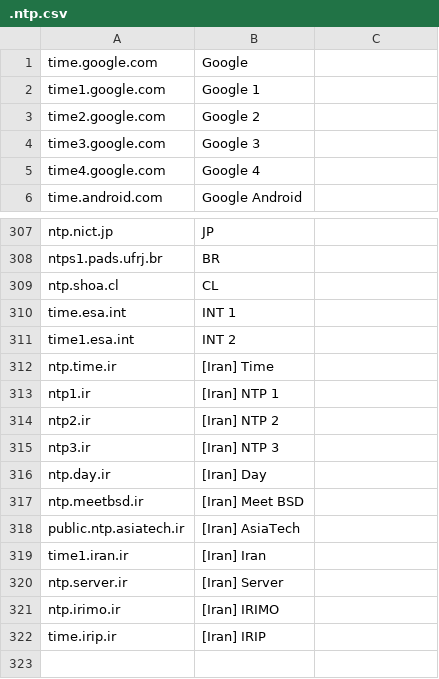
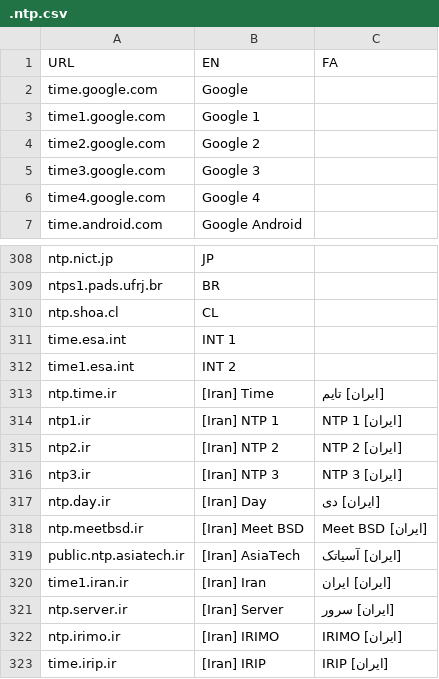
Before and after one commit to nodelook/data, a CSV file: .ntp.csv, drawn as a sheet; only a part is shown, gaps mark what is left out.

Commit message:
Add Persian translations for Iran NTP entries
Updated NTP entries for Iran with Persian translations.

```diff
--- a/.ntp.csv
+++ b/.ntp.csv
@@ -1 +1,2 @@
+URL, EN, FA
 time.google.com, Google
@@ -311,12 +312,12 @@ time.esa.int, INT 1
 time1.esa.int, INT 2
-ntp.time.ir, [Iran] Time
-ntp1.ir, [Iran] NTP 1
-ntp2.ir, [Iran] NTP 2
-ntp3.ir, [Iran] NTP 3
-ntp.day.ir, [Iran] Day
-ntp.meetbsd.ir, [Iran] Meet BSD
-public.ntp.asiatech.ir, [Iran] AsiaTech
-time1.iran.ir, [Iran] Iran
-ntp.server.ir, [Iran] Server
-ntp.irimo.ir, [Iran] IRIMO
-time.irip.ir, [Iran] IRIP
+ntp.time.ir, [Iran] Time, [ایران] تایم
+ntp1.ir, [Iran] NTP 1, [ایران] NTP 1
+ntp2.ir, [Iran] NTP 2, [ایران] NTP 2
+ntp3.ir, [Iran] NTP 3, [ایران] NTP 3
+ntp.day.ir, [Iran] Day, [ایران] دی
+ntp.meetbsd.ir, [Iran] Meet BSD, [ایران] Meet BSD
+public.ntp.asiatech.ir, [Iran] AsiaTech, [ایران] آسیاتک
+time1.iran.ir, [Iran] Iran, [ایران] ایران
+ntp.server.ir, [Iran] Server, [ایران] سرور
+ntp.irimo.ir, [Iran] IRIMO, [ایران] IRIMO
+time.irip.ir, [Iran] IRIP, [ایران] IRIP
```
